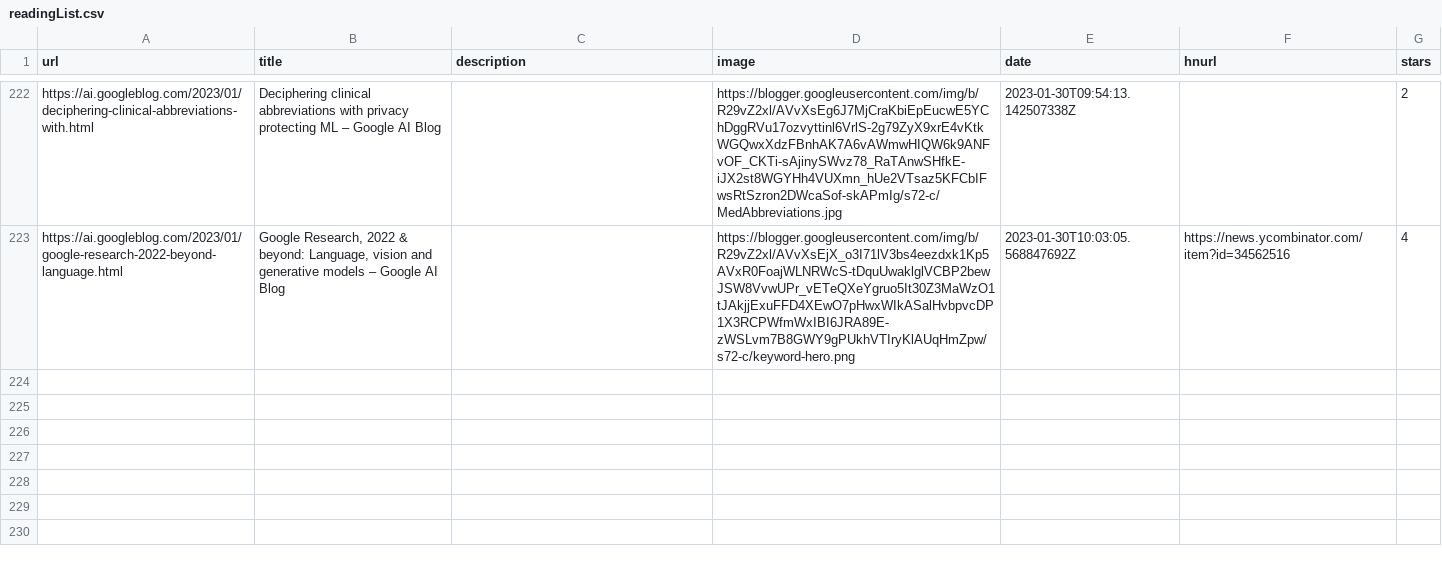
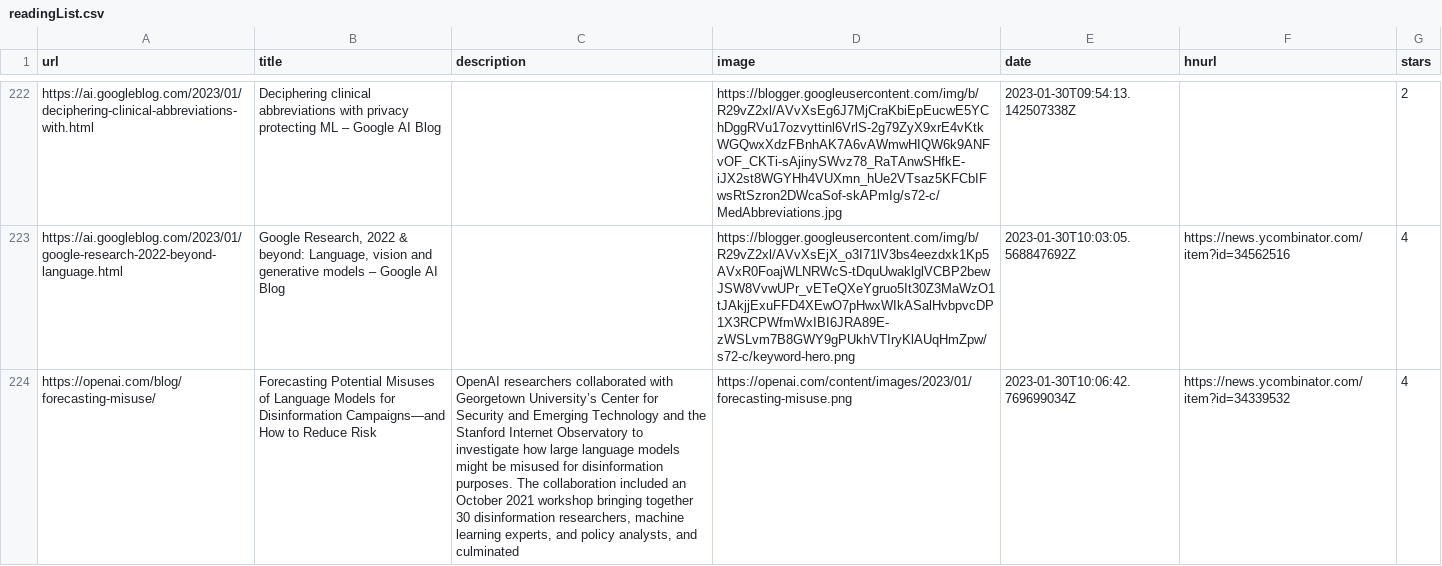
Before and after one commit to ycouble/readingList, a CSV file: readingList.csv, drawn as a sheet; only a part is shown, gaps mark what is left out; the diff names each change by its address in the sheet, - before the commit and + after, or states it on an @@ line.

Commit message:
Automated reading list update on Mon Jan 30 10:06:42 UTC 2023

```diff
--- a/readingList.csv
+++ b/readingList.csv
+row 224: https://openai.com/blog/forecasting-misuse/ | Forecasting Potential Misuses of Language Models for Disinformation Campaigns—and How to Reduce Risk | OpenAI researchers collaborated with Georgetown University’s Center for Security and Emerging Technology and the Stanford Internet Observatory to investigate how large language models might be misused for disinformation purposes. The collaboration included an October 2021 workshop bringing together 30 disinformation researchers, machine learning experts, and policy analysts, and culminated | https://openai.com/content/images/2023/01/forecasting-misuse.png | 2023-01-30T10:06:42.769699034Z | https://news.ycombinator.com/item?id=34339532 | 4
```
